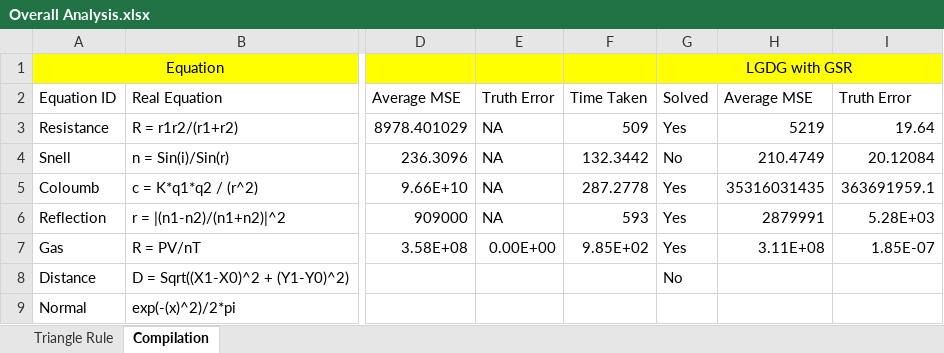
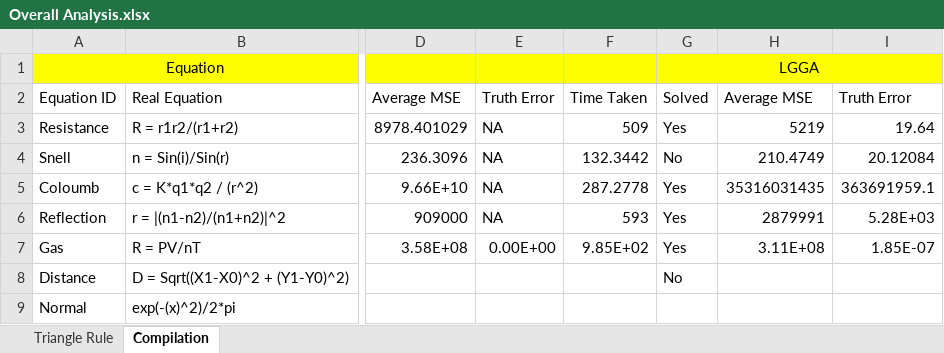
Before and after one commit to DhananjayAshok/LGGA, an Excel workbook: Overall Analysis.xlsx, sheet Compilation, drawn as a sheet; only a part is shown, gaps mark what is left out; values as stored, in another font and other column widths than the file's, no borders; the diff names each change by its address in the sheet, - before the commit and + after, or states it on an @@ line.

```diff
--- a/Overall Analysis.xlsx (sheet Compilation)
+++ b/Overall Analysis.xlsx (sheet Compilation)
-G1: LGDG with GSR
+G1: LGGA
```
Also changed, not shown: 1 other file.
